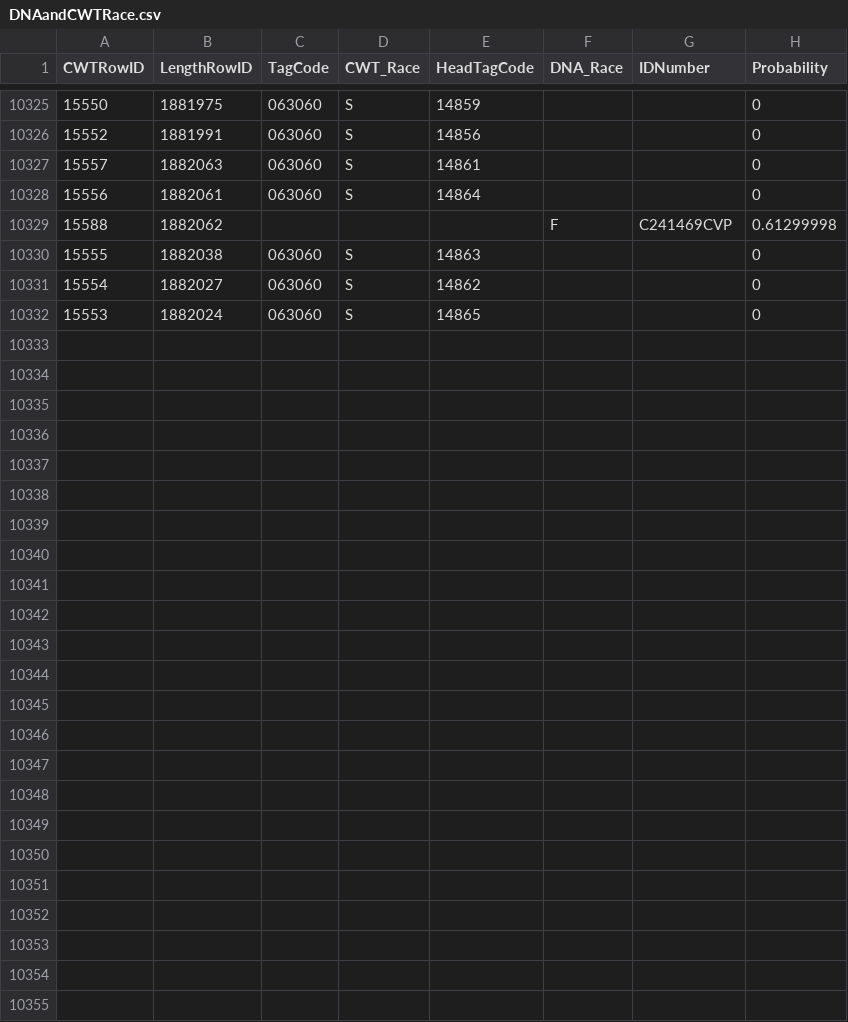
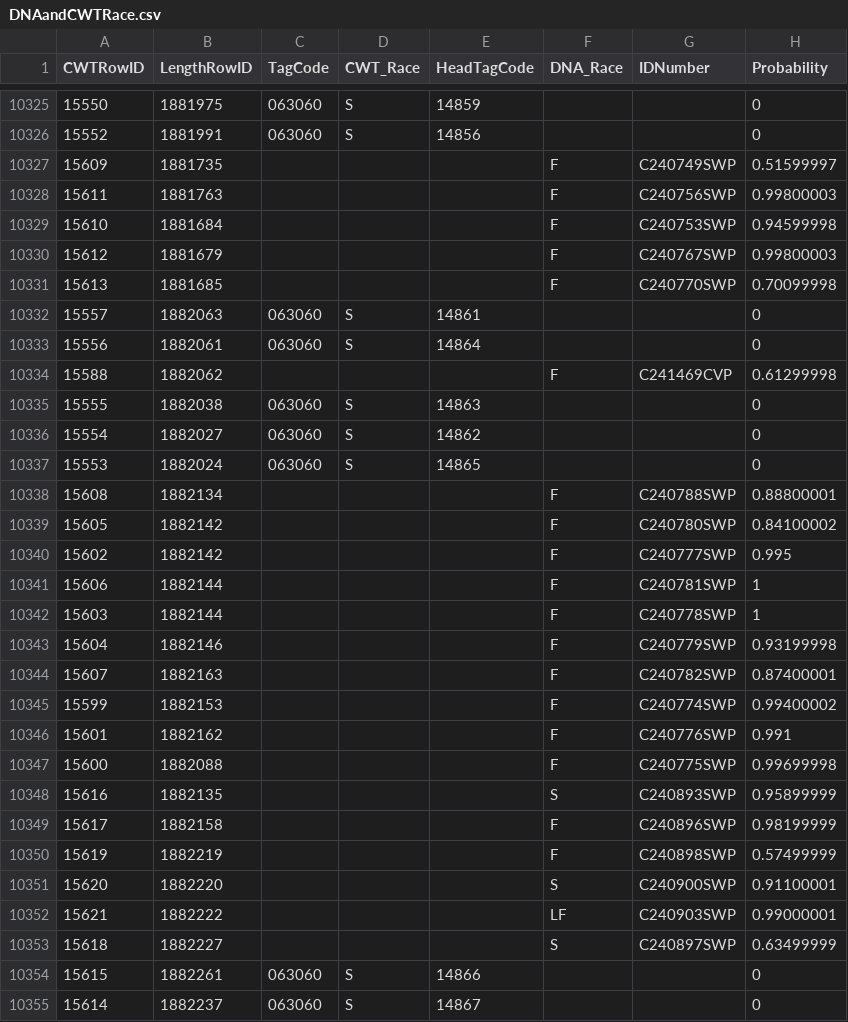
Before and after one commit to dapperstats/salvage, a CSV file: data/Salvage_data_FTP/DNAandCWTRace.csv, drawn as a sheet; only a part is shown, gaps mark what is left out; the diff covers the shown part only; the diff names each change by its address in the sheet, - before the commit and + after, or states it on an @@ line.

Commit message:
updating data cron job: 2024-04-05_00-13

```diff
--- a/data/Salvage_data_FTP/DNAandCWTRace.csv
+++ b/data/Salvage_data_FTP/DNAandCWTRace.csv
+row 10327: 15609 | 1881735 |  |  |  | F | C240749SWP | 0.51599997
+row 10328: 15611 | 1881763 |  |  |  | F | C240756SWP | 0.99800003
+row 10329: 15610 | 1881684 |  |  |  | F | C240753SWP | 0.94599998
+row 10330: 15612 | 1881679 |  |  |  | F | C240767SWP | 0.99800003
+row 10331: 15613 | 1881685 |  |  |  | F | C240770SWP | 0.70099998
+row 10338: 15608 | 1882134 |  |  |  | F | C240788SWP | 0.88800001
+row 10339: 15605 | 1882142 |  |  |  | F | C240780SWP | 0.84100002
+row 10340: 15602 | 1882142 |  |  |  | F | C240777SWP | 0.995
+row 10341: 15606 | 1882144 |  |  |  | F | C240781SWP | 1
+row 10342: 15603 | 1882144 |  |  |  | F | C240778SWP | 1
+row 10343: 15604 | 1882146 |  |  |  | F | C240779SWP | 0.93199998
+row 10344: 15607 | 1882163 |  |  |  | F | C240782SWP | 0.87400001
+row 10345: 15599 | 1882153 |  |  |  | F | C240774SWP | 0.99400002
+row 10346: 15601 | 1882162 |  |  |  | F | C240776SWP | 0.991
+row 10347: 15600 | 1882088 |  |  |  | F | C240775SWP | 0.99699998
+row 10348: 15616 | 1882135 |  |  |  | S | C240893SWP | 0.95899999
+row 10349: 15617 | 1882158 |  |  |  | F | C240896SWP | 0.98199999
+row 10350: 15619 | 1882219 |  |  |  | F | C240898SWP | 0.57499999
+row 10351: 15620 | 1882220 |  |  |  | S | C240900SWP | 0.91100001
+row 10352: 15621 | 1882222 |  |  |  | LF | C240903SWP | 0.99000001
+row 10353: 15618 | 1882227 |  |  |  | S | C240897SWP | 0.63499999
+row 10354: 15615 | 1882261 | 063060 | S | 14866 |  |  | 0
+row 10355: 15614 | 1882237 | 063060 | S | 14867 |  |  | 0
```
Also changed, not shown: 2 moved rows elsewhere in this file, site/docs/files/sample_vols.csv, 4 other files.
